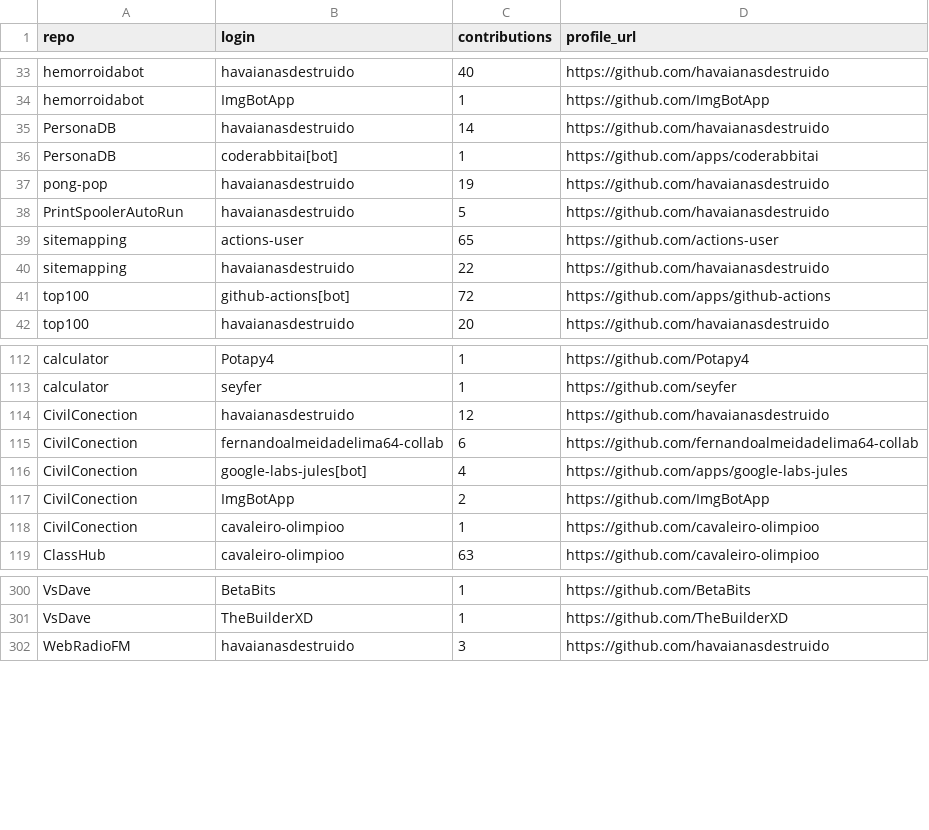
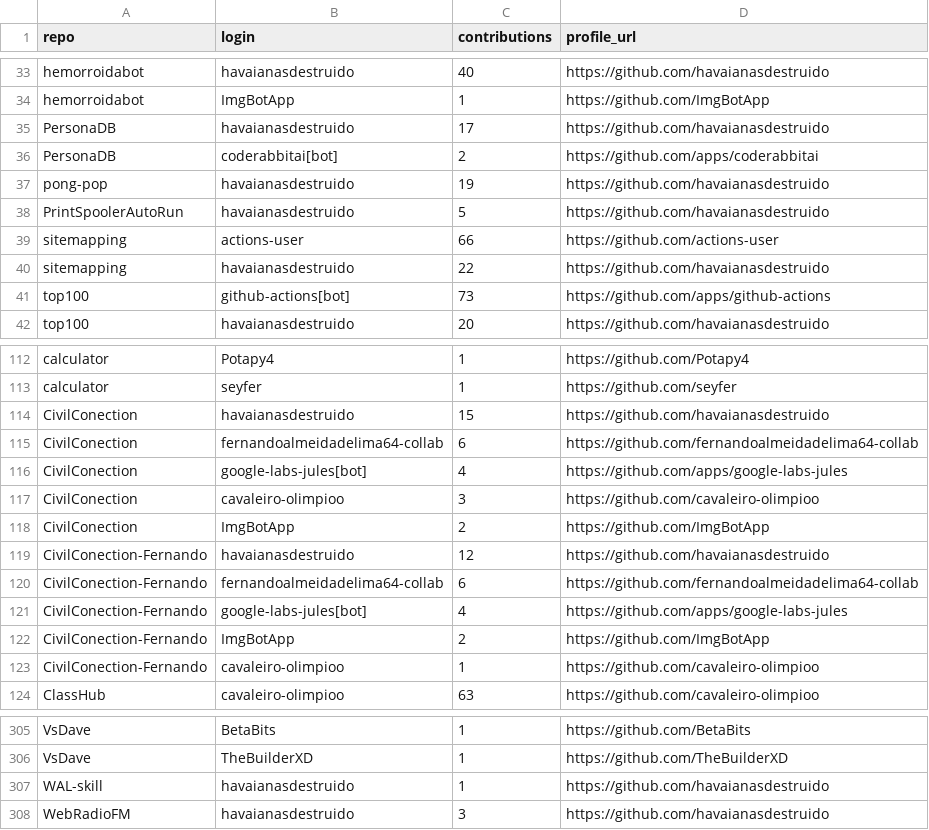
Before and after one commit to havaianasdestruido/sitemapping, a CSV file: reports/contributors.csv, drawn as a sheet; only a part is shown, gaps mark what is left out; the diff covers the shown part only.

```diff
--- a/reports/contributors.csv
+++ b/reports/contributors.csv
@@ -34,9 +34,9 @@ hemorroidabot,havaianasdestruido,40,https://github.com/havaianasdestruido
 hemorroidabot,ImgBotApp,1,https://github.com/ImgBotApp
-PersonaDB,havaianasdestruido,14,https://github.com/havaianasdestruido
-PersonaDB,coderabbitai[bot],1,https://github.com/apps/coderabbitai
+PersonaDB,havaianasdestruido,17,https://github.com/havaianasdestruido
+PersonaDB,coderabbitai[bot],2,https://github.com/apps/coderabbitai
 pong-pop,havaianasdestruido,19,https://github.com/havaianasdestruido
 PrintSpoolerAutoRun,havaianasdestruido,5,https://github.com/havaianasdestruido
-sitemapping,actions-user,65,https://github.com/actions-user
+sitemapping,actions-user,66,https://github.com/actions-user
 sitemapping,havaianasdestruido,22,https://github.com/havaianasdestruido
-top100,github-actions[bot],72,https://github.com/apps/github-actions
+top100,github-actions[bot],73,https://github.com/apps/github-actions
 top100,havaianasdestruido,20,https://github.com/havaianasdestruido
@@ -113,7 +113,12 @@ calculator,Potapy4,1,https://github.com/Potapy4
 calculator,seyfer,1,https://github.com/seyfer
-CivilConection,havaianasdestruido,12,https://github.com/havaianasdestruido
+CivilConection,havaianasdestruido,15,https://github.com/havaianasdestruido
 CivilConection,fernandoalmeidadelima64-collab,6,https://github.com/fernandoalmeidadelima64-collab
 CivilConection,google-labs-jules[bot],4,https://github.com/apps/google-labs-jules
+CivilConection,cavaleiro-olimpioo,3,https://github.com/cavaleiro-olimpioo
 CivilConection,ImgBotApp,2,https://github.com/ImgBotApp
-CivilConection,cavaleiro-olimpioo,1,https://github.com/cavaleiro-olimpioo
+CivilConection-Fernando,havaianasdestruido,12,https://github.com/havaianasdestruido
+CivilConection-Fernando,fernandoalmeidadelima64-collab,6,https://github.com/fernandoalmeidadelima64-collab
+CivilConection-Fernando,google-labs-jules[bot],4,https://github.com/apps/google-labs-jules
+CivilConection-Fernando,ImgBotApp,2,https://github.com/ImgBotApp
+CivilConection-Fernando,cavaleiro-olimpioo,1,https://github.com/cavaleiro-olimpioo
 ClassHub,cavaleiro-olimpioo,63,https://github.com/cavaleiro-olimpioo
@@ -301,2 +306,3 @@ VsDave,BetaBits,1,https://github.com/BetaBits
 VsDave,TheBuilderXD,1,https://github.com/TheBuilderXD
+WAL-skill,havaianasdestruido,1,https://github.com/havaianasdestruido
 WebRadioFM,havaianasdestruido,3,https://github.com/havaianasdestruido
```
Also changed, not shown: 2 edited cells elsewhere in this file, reports/branches.csv, reports/pull_request_commits.csv, 25 other files.
